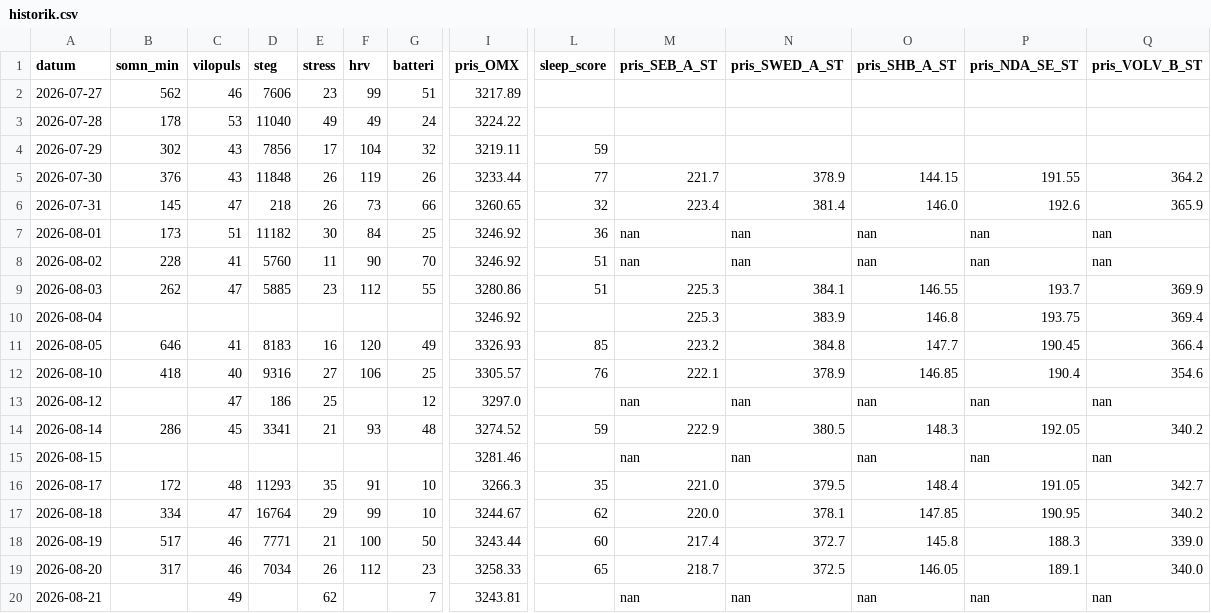
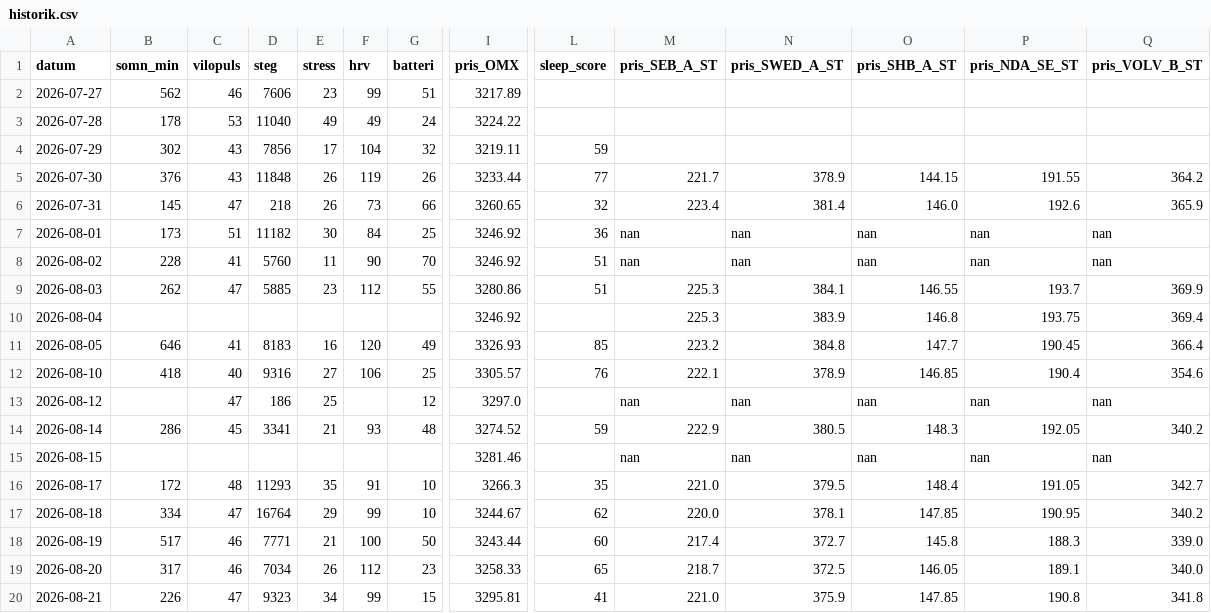
Before and after one commit to Lilmacke/Markus-hub-, a CSV file: historik.csv, drawn as a sheet; only a part is shown, gaps mark what is left out; the diff covers the shown part only; the diff names each change by its address in the sheet, - before the commit and + after, or states it on an @@ line.

```diff
--- a/historik.csv
+++ b/historik.csv
-B20 (somn_min): (empty)
+B20 (somn_min): 226
-C20 (vilopuls): 49
+C20 (vilopuls): 47
-D20 (steg): (empty)
+D20 (steg): 9323
-E20 (stress): 62
+E20 (stress): 34
-F20 (hrv): (empty)
+F20 (hrv): 99
-G20 (batteri): 7
+G20 (batteri): 15
-I20 (pris_OMX): 3243.81
+I20 (pris_OMX): 3295.81
-L20 (sleep_score): (empty)
+L20 (sleep_score): 41
-M20 (pris_SEB_A_ST): nan
+M20 (pris_SEB_A_ST): 221.0
-N20 (pris_SWED_A_ST): nan
+N20 (pris_SWED_A_ST): 375.9
-O20 (pris_SHB_A_ST): nan
+O20 (pris_SHB_A_ST): 147.85
-P20 (pris_NDA_SE_ST): nan
+P20 (pris_NDA_SE_ST): 190.8
-Q20 (pris_VOLV_B_ST): nan
+Q20 (pris_VOLV_B_ST): 341.8
```
Also changed, not shown: 17 edited cells elsewhere in this file, 1 other file.
